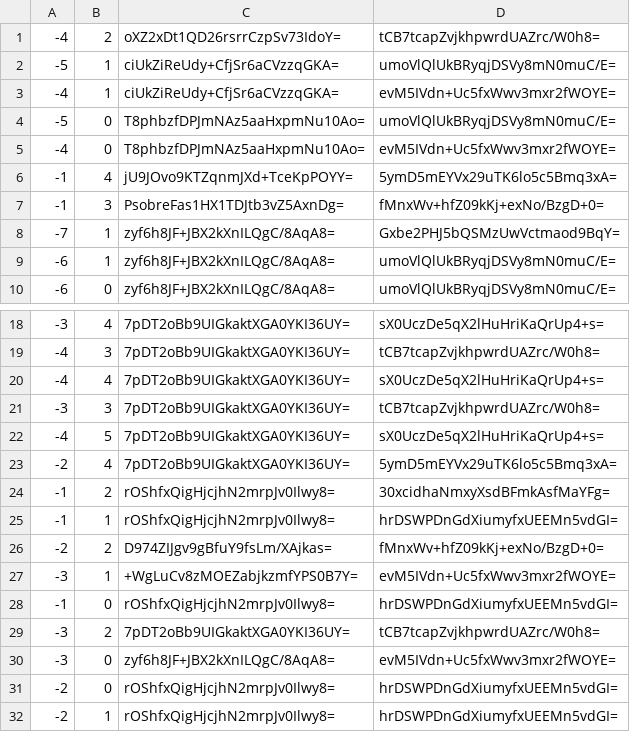
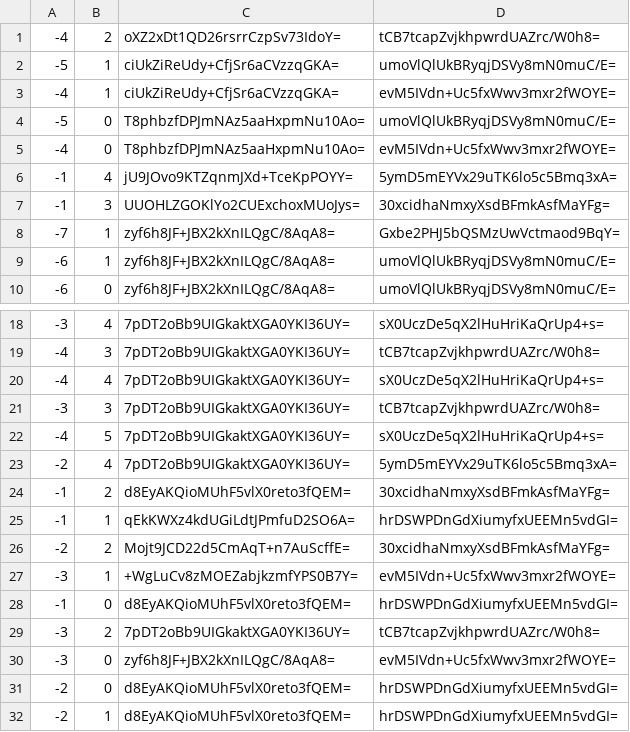
Before and after one commit to counterfitninja/chilled-nether, a CSV file: tiles/zoom.0/metadata/k.-1.0.csv, drawn as a sheet; only a part is shown, gaps mark what is left out.

```diff
--- a/tiles/zoom.0/metadata/k.-1.0.csv
+++ b/tiles/zoom.0/metadata/k.-1.0.csv
@@ -6,3 +6,3 @@
 -1,4,jU9JOvo9KTZqnmJXd+TceKpPOYY=,5ymD5mEYVx29uTK6lo5c5Bmq3xA=
--1,3,PsobreFas1HX1TDJtb3vZ5AxnDg=,fMnxWv+hfZ09kKj+exNo/BzgD+0=
+-1,3,UUOHLZGOKlYo2CUExchoxMUoJys=,30xcidhaNmxyXsdBFmkAsfMaYFg=
 -7,1,zyf6h8JF+JBX2kXnILQgC/8AqA8=,Gxbe2PHJ5bQSMzUwVctmaod9BqY=
@@ -23,10 +23,10 @@
 -2,4,7pDT2oBb9UIGkaktXGA0YKI36UY=,5ymD5mEYVx29uTK6lo5c5Bmq3xA=
--1,2,rOShfxQigHjcjhN2mrpJv0Ilwy8=,30xcidhaNmxyXsdBFmkAsfMaYFg=
--1,1,rOShfxQigHjcjhN2mrpJv0Ilwy8=,hrDSWPDnGdXiumyfxUEEMn5vdGI=
--2,2,D974ZIJgv9gBfuY9fsLm/XAjkas=,fMnxWv+hfZ09kKj+exNo/BzgD+0=
+-1,2,d8EyAKQioMUhF5vlX0reto3fQEM=,30xcidhaNmxyXsdBFmkAsfMaYFg=
+-1,1,qEkKWXz4kdUGiLdtJPmfuD2SO6A=,hrDSWPDnGdXiumyfxUEEMn5vdGI=
+-2,2,Mojt9JCD22d5CmAqT+n7AuScffE=,30xcidhaNmxyXsdBFmkAsfMaYFg=
 -3,1,+WgLuCv8zMOEZabjkzmfYPS0B7Y=,evM5IVdn+Uc5fxWwv3mxr2fWOYE=
--1,0,rOShfxQigHjcjhN2mrpJv0Ilwy8=,hrDSWPDnGdXiumyfxUEEMn5vdGI=
+-1,0,d8EyAKQioMUhF5vlX0reto3fQEM=,hrDSWPDnGdXiumyfxUEEMn5vdGI=
 -3,2,7pDT2oBb9UIGkaktXGA0YKI36UY=,tCB7tcapZvjkhpwrdUAZrc/W0h8=
 -3,0,zyf6h8JF+JBX2kXnILQgC/8AqA8=,evM5IVdn+Uc5fxWwv3mxr2fWOYE=
--2,0,rOShfxQigHjcjhN2mrpJv0Ilwy8=,hrDSWPDnGdXiumyfxUEEMn5vdGI=
--2,1,rOShfxQigHjcjhN2mrpJv0Ilwy8=,hrDSWPDnGdXiumyfxUEEMn5vdGI=
+-2,0,d8EyAKQioMUhF5vlX0reto3fQEM=,hrDSWPDnGdXiumyfxUEEMn5vdGI=
+-2,1,d8EyAKQioMUhF5vlX0reto3fQEM=,hrDSWPDnGdXiumyfxUEEMn5vdGI=
```
Also changed, not shown: tiles/zoom.0/metadata/k.-1.-1.csv, tiles/zoom.0/metadata/k.0.-1.csv, 6 other files.
